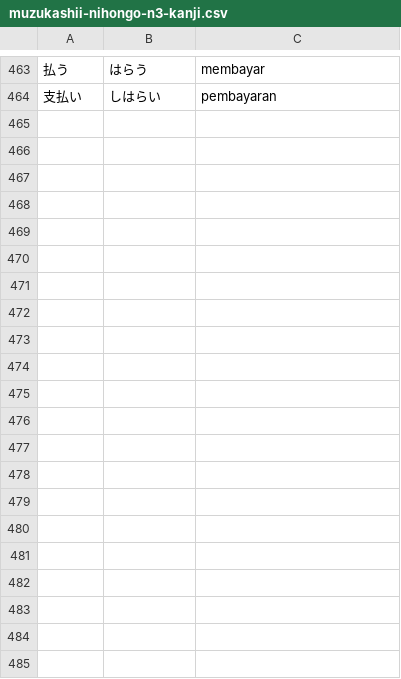
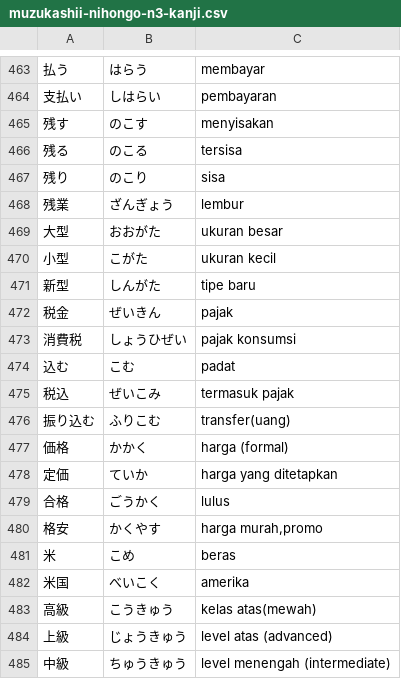
Before and after one commit to moemoe89/simple-quizify, a CSV file: muzukashii-nihongo-n3-kanji.csv, drawn as a sheet; only a part is shown, gaps mark what is left out; the diff names each change by its address in the sheet, - before the commit and + after, or states it on an @@ line.

Commit message:
feat: add muzukashii nihongo kanji n3 day 24

```diff
--- a/muzukashii-nihongo-n3-kanji.csv
+++ b/muzukashii-nihongo-n3-kanji.csv
+row 465: 残す | のこす | menyisakan
+row 466: 残る | のこる | tersisa
+row 467: 残り | のこり | sisa
+row 468: 残業 | ざんぎょう | lembur
+row 469: 大型 | おおがた | ukuran besar
+row 470: 小型 | こがた | ukuran kecil
+row 471: 新型 | しんがた | tipe baru
+row 472: 税金 | ぜいきん | pajak
+row 473: 消費税 | しょうひぜい | pajak konsumsi
+row 474: 込む | こむ | padat
+row 475: 税込 | ぜいこみ | termasuk pajak
+row 476: 振り込む | ふりこむ | transfer(uang)
+row 477: 価格 | かかく | harga (formal)
+row 478: 定価 | ていか | harga yang ditetapkan
+row 479: 合格 | ごうかく | lulus
+row 480: 格安 | かくやす | harga murah,promo
+row 481: 米 | こめ | beras
+row 482: 米国 | べいこく | amerika
+row 483: 高級 | こうきゅう | kelas atas(mewah)
+row 484: 上級 | じょうきゅう | level atas (advanced)
+row 485: 中級 | ちゅうきゅう | level menengah (intermediate)
```
